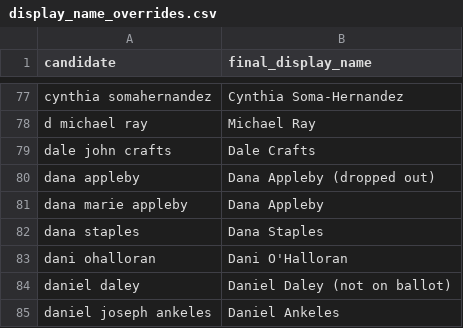
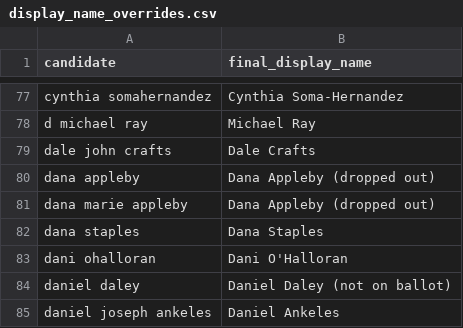
Before and after one commit to aarushisahejpal/maine-monitor-campaign-finance, a CSV file: data/display_name_overrides.csv, drawn as a sheet; only a part is shown, gaps mark what is left out.

Commit message:
Fix Dana Appleby missing dropout label on full-name override

```diff
--- a/data/display_name_overrides.csv
+++ b/data/display_name_overrides.csv
@@ -80,3 +80,3 @@ dale john crafts,Dale Crafts
 dana appleby,Dana Appleby (dropped out)
-dana marie appleby,Dana Appleby
+dana marie appleby,Dana Appleby (dropped out)
 dana staples,Dana Staples
```
